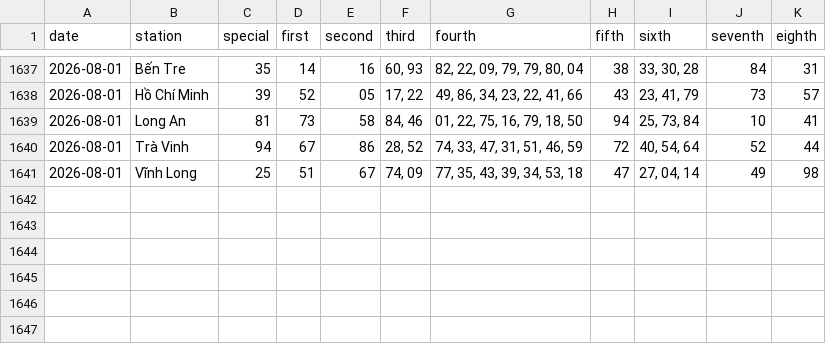
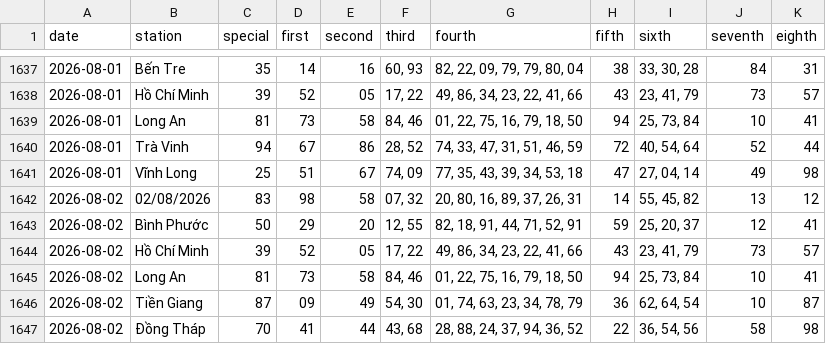
Before and after one commit to tuanseo5t-alt/xsmn-xsmt, a CSV file: data/xsmn/xsmn-2-digits.csv, drawn as a sheet; only a part is shown, gaps mark what is left out.

```diff
--- a/data/xsmn/xsmn-2-digits.csv
+++ b/data/xsmn/xsmn-2-digits.csv
@@ -1641 +1641,7 @@ date,station,special,first,second,third,fourth,fifth,sixth,seventh,eighth
 2026-08-01,Vĩnh Long,25,51,67,"74, 09","77, 35, 43, 39, 34, 53, 18",47,"27, 04, 14",49,98
+2026-08-02,02/08/2026,83,98,58,"07, 32","20, 80, 16, 89, 37, 26, 31",14,"55, 45, 82",13,12
+2026-08-02,Bình Phước,50,29,20,"12, 55","82, 18, 91, 44, 71, 52, 91",59,"25, 20, 37",12,41
+2026-08-02,Hồ Chí Minh,39,52,05,"17, 22","49, 86, 34, 23, 22, 41, 66",43,"23, 41, 79",73,57
+2026-08-02,Long An,81,73,58,"84, 46","01, 22, 75, 16, 79, 18, 50",94,"25, 73, 84",10,41
+2026-08-02,Tiền Giang,87,09,49,"54, 30","01, 74, 63, 23, 34, 78, 79",36,"62, 64, 54",10,87
+2026-08-02,Đồng Tháp,70,41,44,"43, 68","28, 88, 24, 37, 94, 36, 52",22,"36, 54, 56",58,98
```
Also changed, not shown: data/xsmn/xsmn-sparse.csv, data/xsmn/xsmn.csv, 10 other files.
